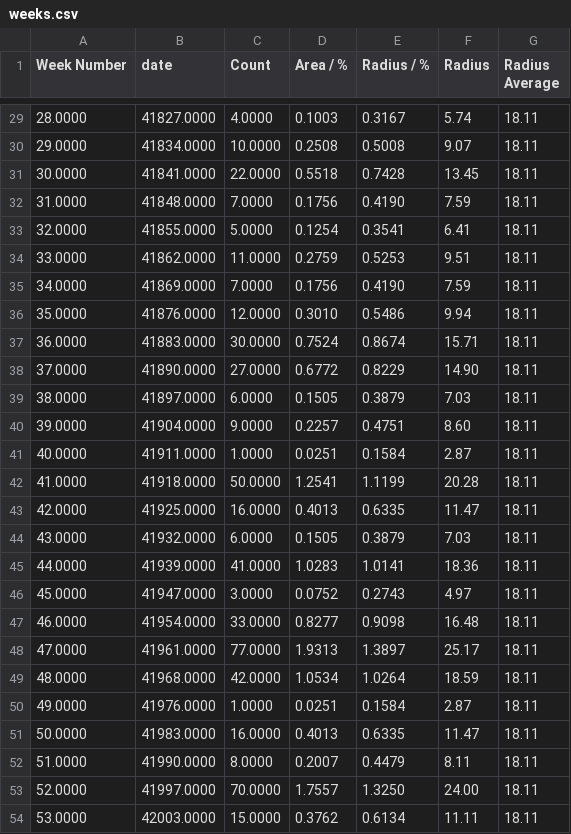
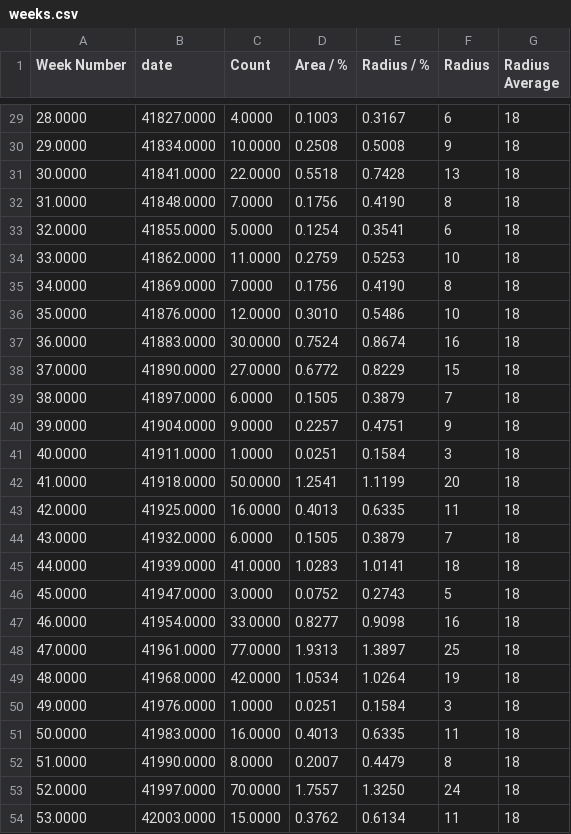
Before and after one commit to HFBZZ/Tornado_Vis, a CSV file: weeks.csv, drawn as a sheet; only a part is shown, gaps mark what is left out; the diff covers the shown part only.

```diff
--- a/weeks.csv
+++ b/weeks.csv
@@ -29,26 +29,26 @@ Week Number,date,Count,Area / %,Radius / %,Radius,Radius Average
-28.0000,41827.0000,4.0000,0.1003,0.3167,5.74,18.11
-29.0000,41834.0000,10.0000,0.2508,0.5008,9.07,18.11
-30.0000,41841.0000,22.0000,0.5518,0.7428,13.45,18.11
-31.0000,41848.0000,7.0000,0.1756,0.4190,7.59,18.11
-32.0000,41855.0000,5.0000,0.1254,0.3541,6.41,18.11
-33.0000,41862.0000,11.0000,0.2759,0.5253,9.51,18.11
-34.0000,41869.0000,7.0000,0.1756,0.4190,7.59,18.11
-35.0000,41876.0000,12.0000,0.3010,0.5486,9.94,18.11
-36.0000,41883.0000,30.0000,0.7524,0.8674,15.71,18.11
-37.0000,41890.0000,27.0000,0.6772,0.8229,14.90,18.11
-38.0000,41897.0000,6.0000,0.1505,0.3879,7.03,18.11
-39.0000,41904.0000,9.0000,0.2257,0.4751,8.60,18.11
-40.0000,41911.0000,1.0000,0.0251,0.1584,2.87,18.11
-41.0000,41918.0000,50.0000,1.2541,1.1199,20.28,18.11
-42.0000,41925.0000,16.0000,0.4013,0.6335,11.47,18.11
-43.0000,41932.0000,6.0000,0.1505,0.3879,7.03,18.11
-44.0000,41939.0000,41.0000,1.0283,1.0141,18.36,18.11
-45.0000,41947.0000,3.0000,0.0752,0.2743,4.97,18.11
-46.0000,41954.0000,33.0000,0.8277,0.9098,16.48,18.11
-47.0000,41961.0000,77.0000,1.9313,1.3897,25.17,18.11
-48.0000,41968.0000,42.0000,1.0534,1.0264,18.59,18.11
-49.0000,41976.0000,1.0000,0.0251,0.1584,2.87,18.11
-50.0000,41983.0000,16.0000,0.4013,0.6335,11.47,18.11
-51.0000,41990.0000,8.0000,0.2007,0.4479,8.11,18.11
-52.0000,41997.0000,70.0000,1.7557,1.3250,24.00,18.11
-53.0000,42003.0000,15.0000,0.3762,0.6134,11.11,18.11
+28.0000,41827.0000,4.0000,0.1003,0.3167,6,18
+29.0000,41834.0000,10.0000,0.2508,0.5008,9,18
+30.0000,41841.0000,22.0000,0.5518,0.7428,13,18
+31.0000,41848.0000,7.0000,0.1756,0.4190,8,18
+32.0000,41855.0000,5.0000,0.1254,0.3541,6,18
+33.0000,41862.0000,11.0000,0.2759,0.5253,10,18
+34.0000,41869.0000,7.0000,0.1756,0.4190,8,18
+35.0000,41876.0000,12.0000,0.3010,0.5486,10,18
+36.0000,41883.0000,30.0000,0.7524,0.8674,16,18
+37.0000,41890.0000,27.0000,0.6772,0.8229,15,18
+38.0000,41897.0000,6.0000,0.1505,0.3879,7,18
+39.0000,41904.0000,9.0000,0.2257,0.4751,9,18
+40.0000,41911.0000,1.0000,0.0251,0.1584,3,18
+41.0000,41918.0000,50.0000,1.2541,1.1199,20,18
+42.0000,41925.0000,16.0000,0.4013,0.6335,11,18
+43.0000,41932.0000,6.0000,0.1505,0.3879,7,18
+44.0000,41939.0000,41.0000,1.0283,1.0141,18,18
+45.0000,41947.0000,3.0000,0.0752,0.2743,5,18
+46.0000,41954.0000,33.0000,0.8277,0.9098,16,18
+47.0000,41961.0000,77.0000,1.9313,1.3897,25,18
+48.0000,41968.0000,42.0000,1.0534,1.0264,19,18
+49.0000,41976.0000,1.0000,0.0251,0.1584,3,18
+50.0000,41983.0000,16.0000,0.4013,0.6335,11,18
+51.0000,41990.0000,8.0000,0.2007,0.4479,8,18
+52.0000,41997.0000,70.0000,1.7557,1.3250,24,18
+53.0000,42003.0000,15.0000,0.3762,0.6134,11,18
```
Also changed, not shown: 54 edited cells elsewhere in this file.
